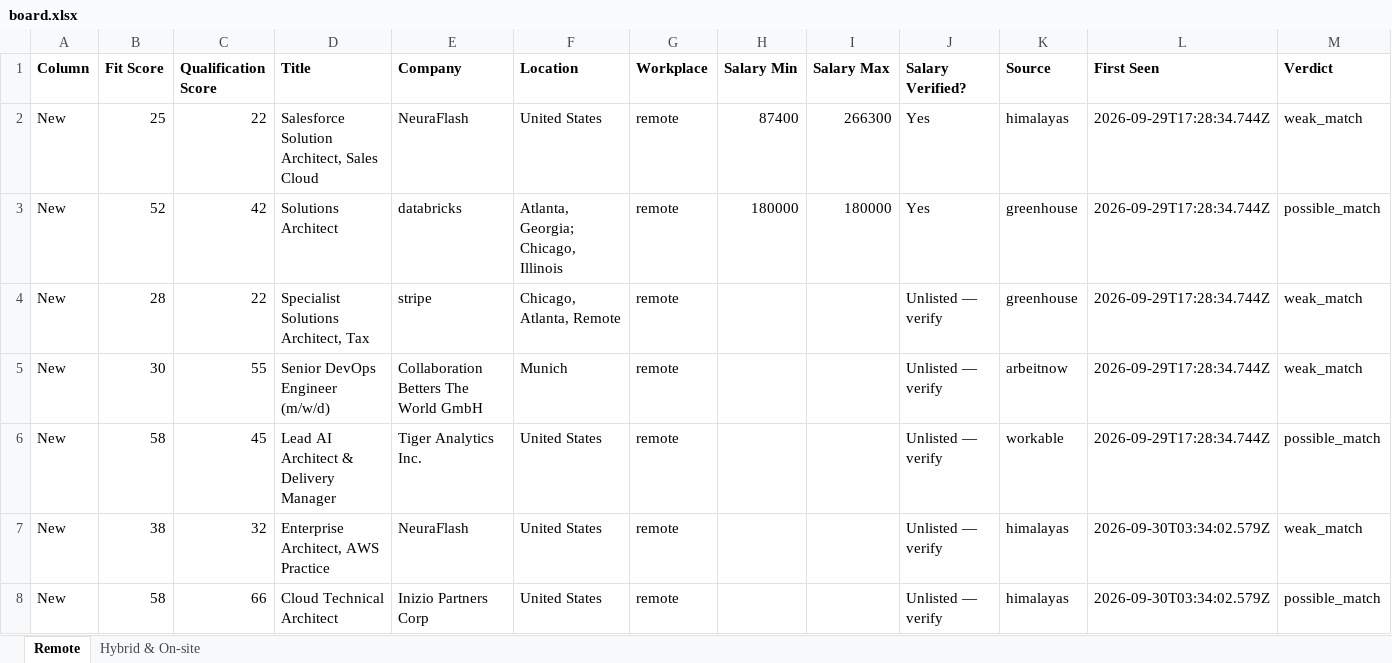
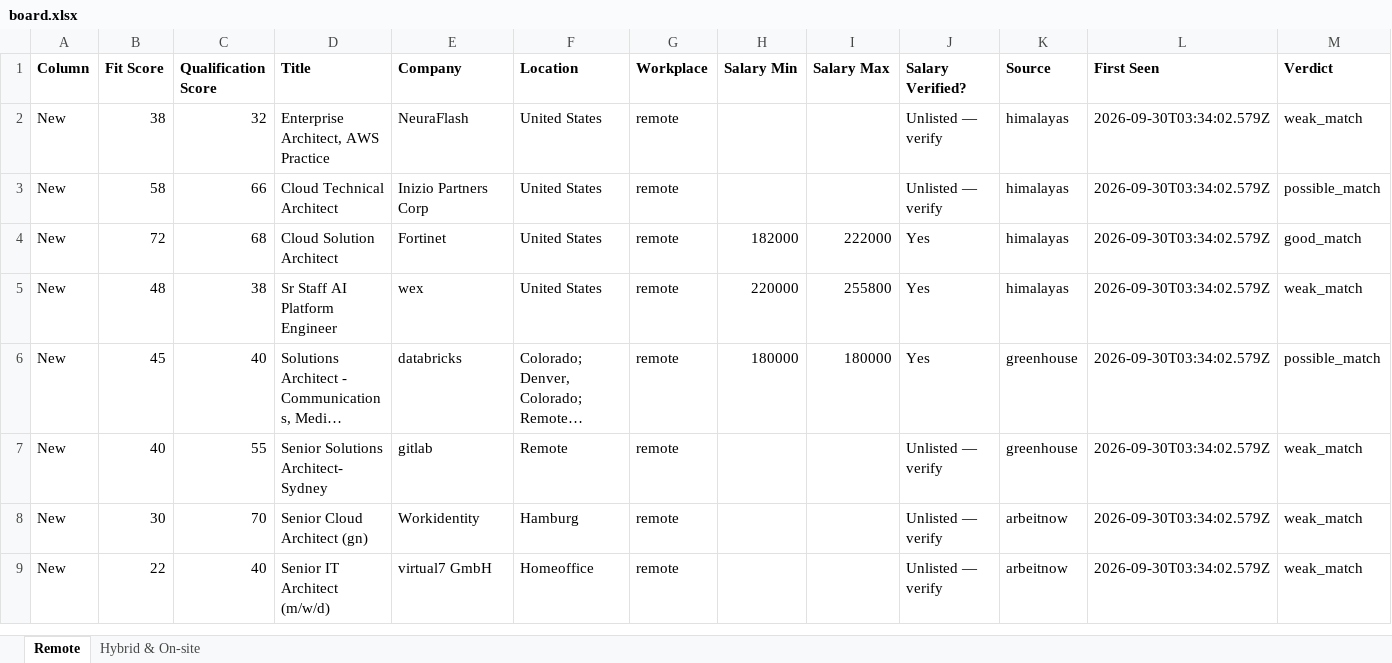
Before and after one commit to naijadamus/goodfela.com, an Excel workbook: hunt/board.xlsx, sheet Remote, drawn as a sheet; only a part is shown; the shorter side is filled out with more unchanged rows; long unchanged cells end in …; values as stored, in another font and other column widths than the file's, no borders; removed rows and columns are numbered as before the commit, all else as after; rows hold the shown columns only; the diff covers the shown part only; the diff names each change by its address in the sheet, - before the commit and + after, or states it on an @@ line.

```diff
--- a/hunt/board.xlsx (sheet Remote)
+++ b/hunt/board.xlsx (sheet Remote)
-row 2: New | 25 | 22 | Salesforce Solution Architect, Sales Cloud | NeuraFlash | United States | remote | 87400 | 266300 | Yes | himalayas | 2026-09-29T17:28:34.744Z | weak_match
-row 3: New | 52 | 42 | Solutions Architect | databricks | Atlanta, Georgia; Chicago, Illinois | remote | 180000 | 180000 | Yes | greenhouse | 2026-09-29T17:28:34.744Z | possible_match
-row 4: New | 28 | 22 | Specialist Solutions Architect, Tax | stripe | Chicago, Atlanta, Remote | remote |  |  | Unlisted — verify | greenhouse | 2026-09-29T17:28:34.744Z | weak_match
-row 5: New | 30 | 55 | Senior DevOps Engineer (m/w/d) | Collaboration Betters The World GmbH | Munich | remote |  |  | Unlisted — verify | arbeitnow | 2026-09-29T17:28:34.744Z | weak_match
-row 6: New | 58 | 45 | Lead AI Architect & Delivery Manager | Tiger Analytics Inc. | United States | remote |  |  | Unlisted — verify | workable | 2026-09-29T17:28:34.744Z | possible_match
```
Also changed, not shown: 38 added rows elsewhere in this sheet, sheet Hybrid & On-site, 1 other file.
